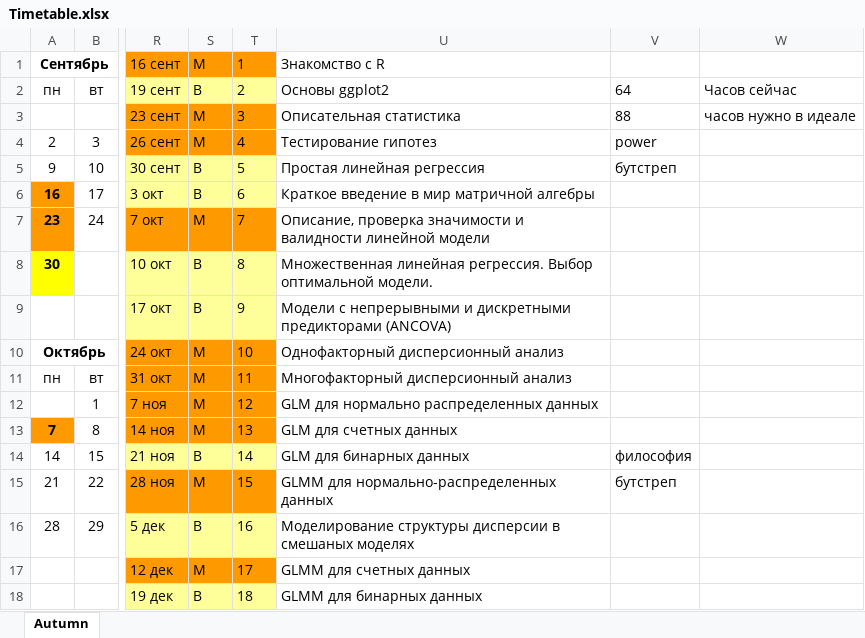
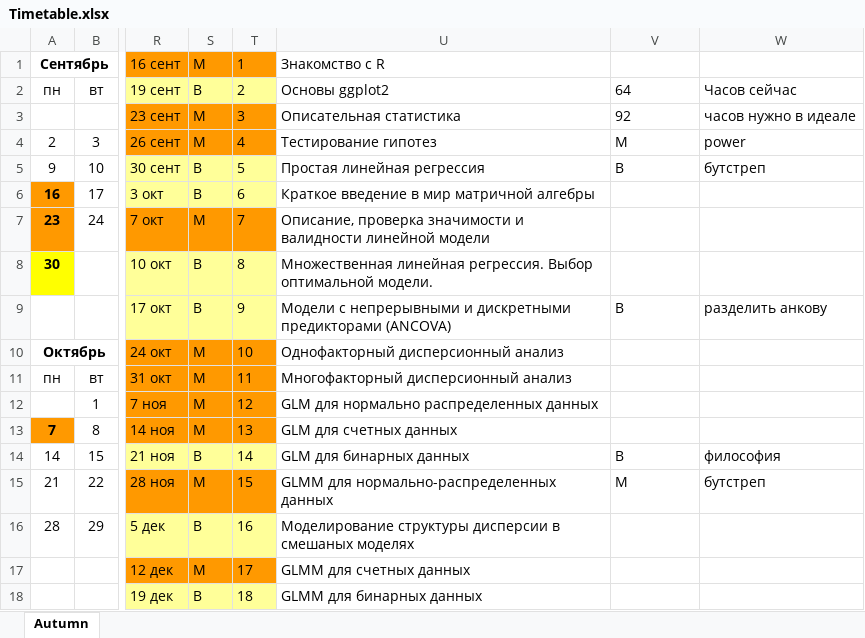
Before and after one commit to varmara/linmodr, an Excel workbook: Timetable.xlsx, sheet Autumn, drawn as a sheet; only a part is shown, gaps mark what is left out; values as stored, in another font and other column widths than the file's, no borders; the diff names each change by its address in the sheet, - before the commit and + after, or states it on an @@ line.

```diff
--- a/Timetable.xlsx (sheet Autumn)
+++ b/Timetable.xlsx (sheet Autumn)
-V3: 88
+V3: 92
-V4: power
+V4: М
-W4: (empty)
+W4: power
-V5: бутстреп
+V5: В
-W5: (empty)
+W5: бутстреп
-V9: (empty)
+V9: В
-W9: (empty)
+W9: разделить анкову
-V14: философия
+V14: В
-W14: (empty)
+W14: философия
-V15: бутстреп
+V15: М
-W15: (empty)
+W15: бутстреп
```
Also changed, not shown: 56 other files.
